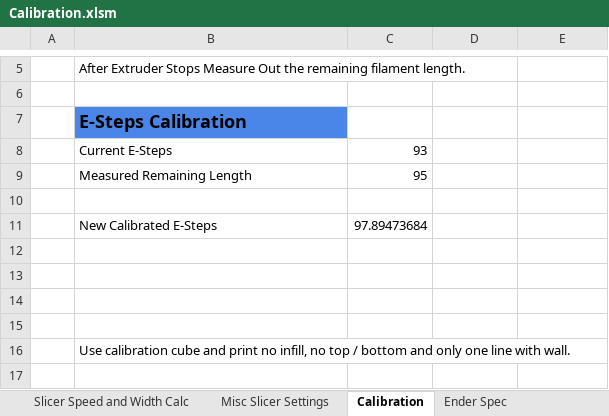
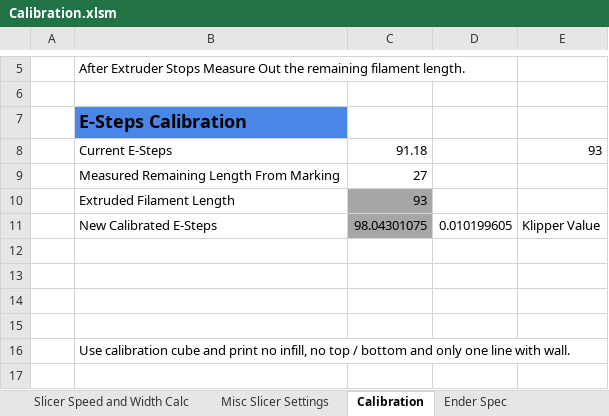
Before and after one commit to softkannan/3DPrint, an Excel workbook: Calibration/Calibration.xlsm, sheet Calibration, drawn as a sheet; only a part is shown, gaps mark what is left out; values as stored, in another font and other column widths than the file's, no borders; removed rows and columns are numbered as before the commit, all else as after; the diff names each change by its address in the sheet, - before the commit and + after, or states it on an @@ line.

```diff
--- a/Calibration/Calibration.xlsm (sheet Calibration)
+++ b/Calibration/Calibration.xlsm (sheet Calibration)
+row 8:  | Current E-Steps | 91.18 |  | 93
+row 9:  | Measured Remaining Length From Marking | 27
-B10: Current E-Steps
+B10: Extruded Filament Length
-C10 fill: none
+C10 fill: #A6A6A6
-row 9:  | Measured Remaining Length | 95
-row 11: (empty)
+row 11:  | New Calibrated E-Steps | 98.04301075 | 0.010199605 | Klipper Value
-C11 fill: none
+C11 fill: #A6A6A6
-row 11:  | New Calibrated E-Steps | 97.89473684
```
Also changed, not shown: formulas that keep their value, 18 other files.
